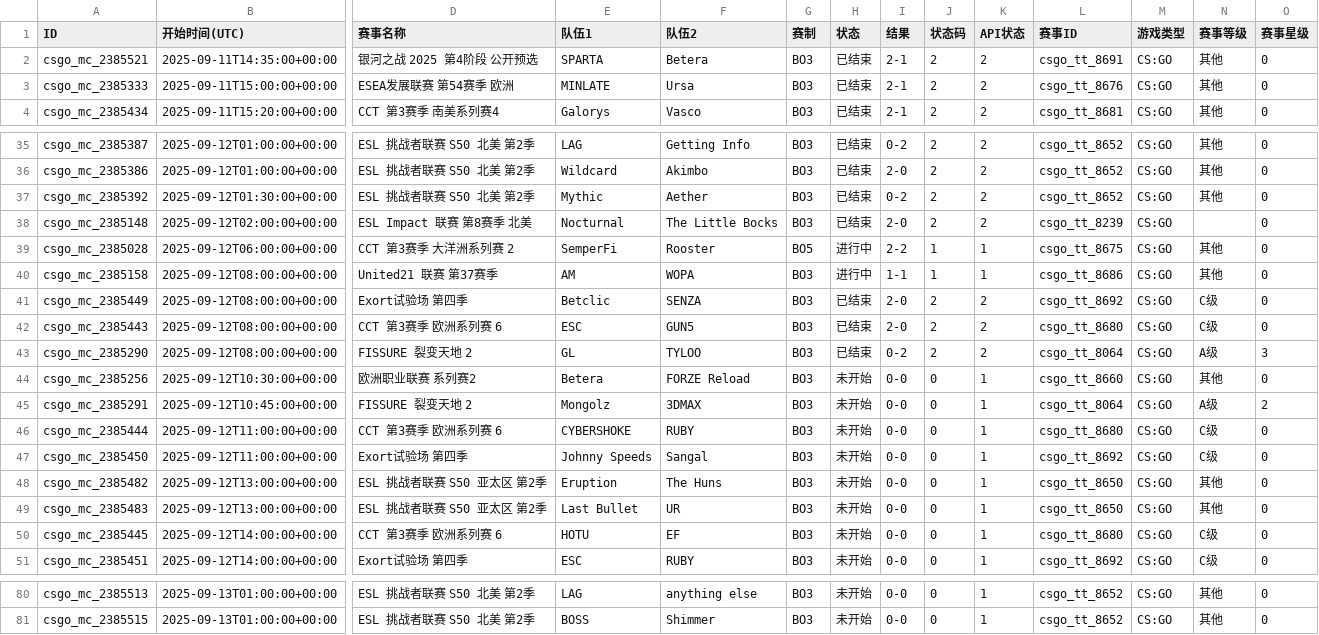
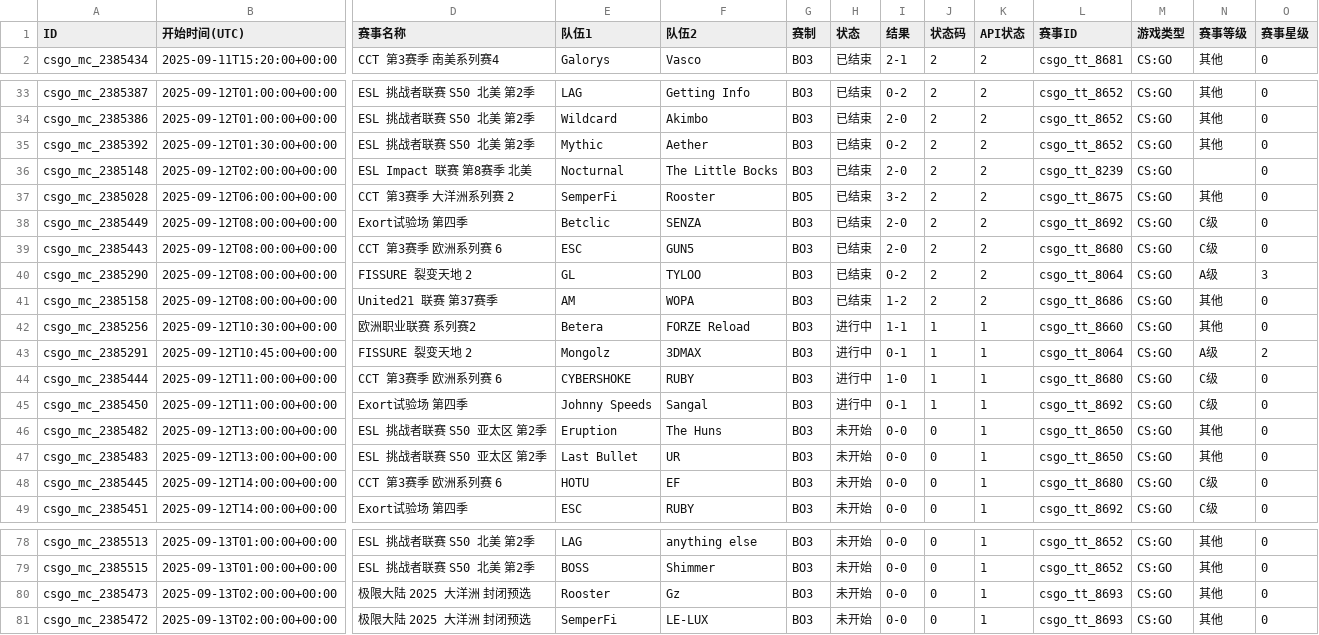
Before and after one commit to Miku196/a-ics, a CSV file: release/csgo/csgo.csv, drawn as a sheet; only a part is shown, gaps mark what is left out; removed rows and columns are numbered as before the commit, all else as after; rows hold the shown columns only; the diff names each change by its address in the sheet, - before the commit and + after, or states it on an @@ line.

```diff
--- a/release/csgo/csgo.csv
+++ b/release/csgo/csgo.csv
-row 2: csgo_mc_2385521 | 2025-09-11T14:35:00+00:00 | 银河之战 2025 第4阶段 公开预选 | SPARTA | Betera | BO3 | 已结束 | 2-1 | 2 | 2 | csgo_tt_8691 | CS:GO | 其他 | 0
-row 3: csgo_mc_2385333 | 2025-09-11T15:00:00+00:00 | ESEA发展联赛 第54赛季 欧洲 | MINLATE | Ursa | BO3 | 已结束 | 2-1 | 2 | 2 | csgo_tt_8676 | CS:GO | 其他 | 0
-H37 (状态): 进行中
+H37 (状态): 已结束
-I37 (结果): 2-2
+I37 (结果): 3-2
-J37 (状态码): 1
+J37 (状态码): 2
-K37 (API状态): 1
+K37 (API状态): 2
-row 40: csgo_mc_2385158 | 2025-09-12T08:00:00+00:00 | United21 联赛 第37赛季 | AM | WOPA | BO3 | 进行中 | 1-1 | 1 | 1 | csgo_tt_8686 | CS:GO | 其他 | 0
+row 41: csgo_mc_2385158 | 2025-09-12T08:00:00+00:00 | United21 联赛 第37赛季 | AM | WOPA | BO3 | 已结束 | 1-2 | 2 | 2 | csgo_tt_8686 | CS:GO | 其他 | 0
-H42:H45 (状态): 未开始
+H42:H45 (状态): 进行中
-I42 (结果): 0-0
+I42 (结果): 1-1
-J42:J45 (状态码): 0
+J42:J45 (状态码): 1
-I43 (结果): 0-0
+I43 (结果): 0-1
-I44 (结果): 0-0
+I44 (结果): 1-0
-I45 (结果): 0-0
+I45 (结果): 0-1
+row 80: csgo_mc_2385473 | 2025-09-13T02:00:00+00:00 | 极限大陆 2025 大洋洲 封闭预选 | Rooster | Gz | BO3 | 未开始 | 0-0 | 0 | 1 | csgo_tt_8693 | CS:GO | 其他 | 0
+row 81: csgo_mc_2385472 | 2025-09-13T02:00:00+00:00 | 极限大陆 2025 大洋洲 封闭预选 | SemperFi | LE-LUX | BO3 | 未开始 | 0-0 | 0 | 1 | csgo_tt_8693 | CS:GO | 其他 | 0
```
Also changed, not shown: release/dota2/dota2.csv, 4 other files.
